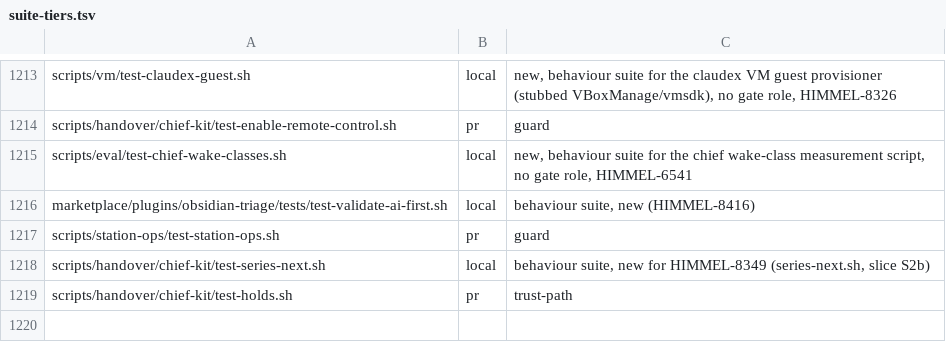
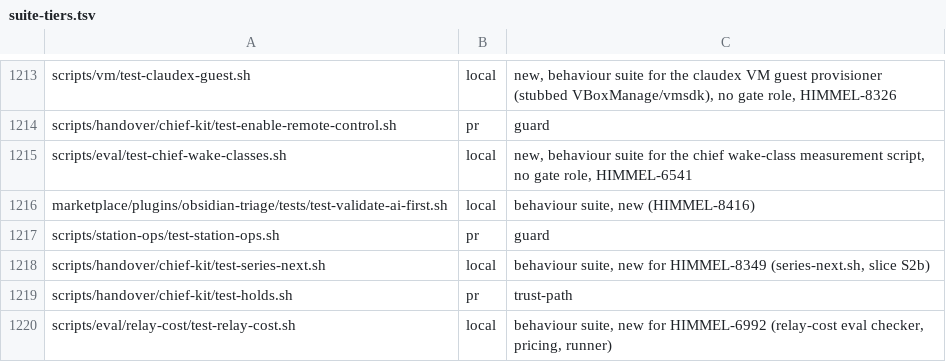
Before and after one commit to yotamleo-org/Himmel, a TSV file: scripts/ci/suite-tiers.tsv, drawn as a sheet; only a part is shown, gaps mark what is left out; the diff names each change by its address in the sheet, - before the commit and + after, or states it on an @@ line.

```diff
--- a/scripts/ci/suite-tiers.tsv
+++ b/scripts/ci/suite-tiers.tsv
+row 1220: scripts/eval/relay-cost/test-relay-cost.sh | local | behaviour suite, new for HIMMEL-6992 (relay-cost eval checker, pricing, runner)
```
Also changed, not shown: scripts/ci/suite-durations.tsv, 5 other files.
